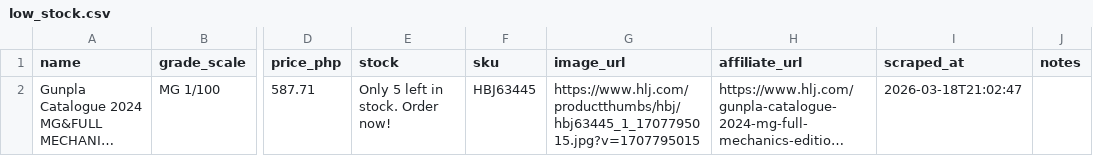
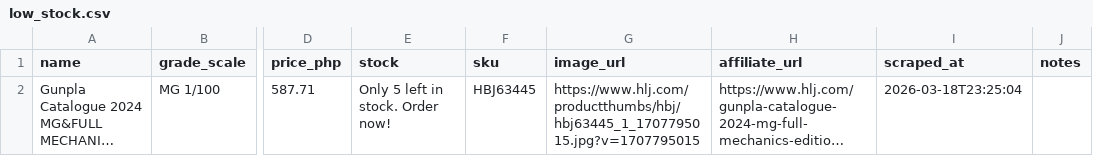
Before and after one commit to am-torr/gunpla_project_01, a CSV file: scripts/hlj-lowstock/low_stock.csv, drawn as a sheet; only a part is shown, gaps mark what is left out; long unchanged cells end in …; the diff names each change by its address in the sheet, - before the commit and + after, or states it on an @@ line.

```diff
--- a/scripts/hlj-lowstock/low_stock.csv
+++ b/scripts/hlj-lowstock/low_stock.csv
-I2 (scraped_at): 2026-03-18T21:02:47
+I2 (scraped_at): 2026-03-18T23:25:04
```
Also changed, not shown: 3 other files.
